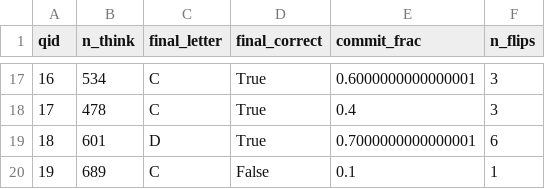
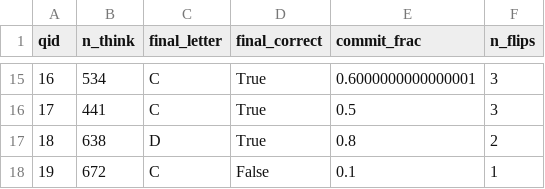
Before and after one commit to Lil-Chen05/mila, a CSV file: analysis/20q/tables/per_question_summary.csv, drawn as a sheet; only a part is shown, gaps mark what is left out; the diff covers the shown part only.

Commit message:
Regenerate analysis outputs under per-experiment dirs; add jobs/analyze.sh
Verification CPU job (10130512) reran both analysis scripts against the
moved results: outputs land in analysis/20q/ and analysis/200q/ with
suffix-free names, findings regenerate with identical numbers and
corrected internal file references. 200q figures/tables reproduced
byte-identical; 20q figures/CSVs refreshed from the same input JSONL.
jobs/analyze.sh makes the analysis step a proper task/job pair.

```diff
--- a/analysis/20q/tables/per_question_summary.csv
+++ b/analysis/20q/tables/per_question_summary.csv
@@ -17,4 +15,4 @@ qid,n_think,final_letter,final_correct,commit_frac,n_flips
 16,534,C,True,0.6000000000000001,3
-17,478,C,True,0.4,3
-18,601,D,True,0.7000000000000001,6
-19,689,C,False,0.1,1
+17,441,C,True,0.5,3
+18,638,D,True,0.8,2
+19,672,C,False,0.1,1
```
Also changed, not shown: 1 added row, 3 removed rows and 27 edited cells elsewhere in this file, analysis/20q/tables/decile_aggregate.csv, analysis/20q/tables/entropy_by_abs_position.csv, 11 other files.
